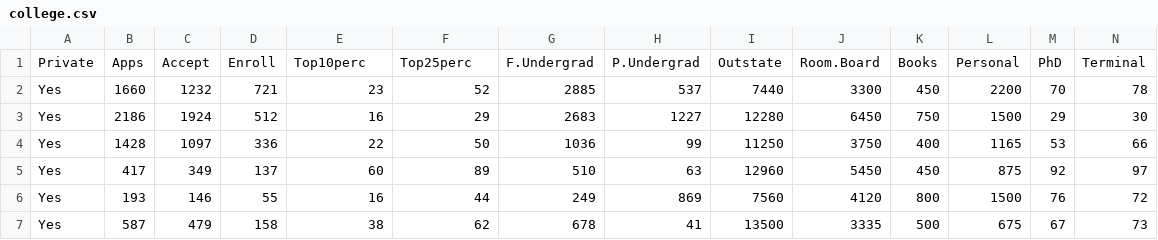
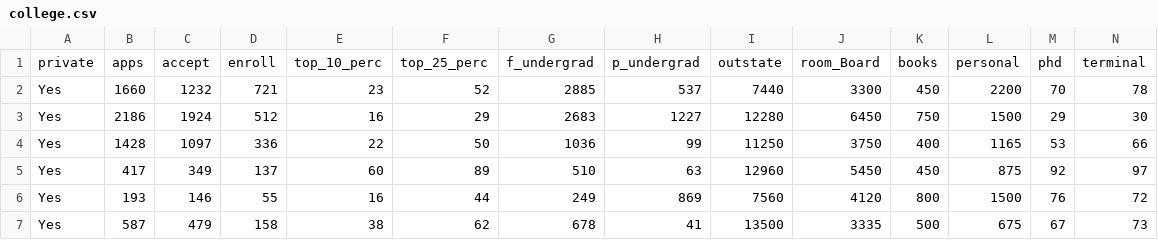
Before and after one commit to Slytherin1112/PythonCurriculum, a CSV file: Lectures/Regression/college.csv, drawn as a sheet; only a part is shown; removed rows and columns are numbered as before the commit, all else as after; rows hold the shown columns only; the diff names each change by its address in the sheet, - before the commit and + after, or states it on an @@ line.

Commit message:
changed column names in college.csv

```diff
--- a/Lectures/Regression/college.csv
+++ b/Lectures/Regression/college.csv
-row 1: Private | Apps | Accept | Enroll | Top10perc | Top25perc | F.Undergrad | P.Undergrad | Outstate | Room.Board | Books | Personal | PhD | Terminal
+row 1: private | apps | accept | enroll | top_10_perc | top_25_perc | f_undergrad | p_undergrad | outstate | room_Board | books | personal | phd | terminal
```
